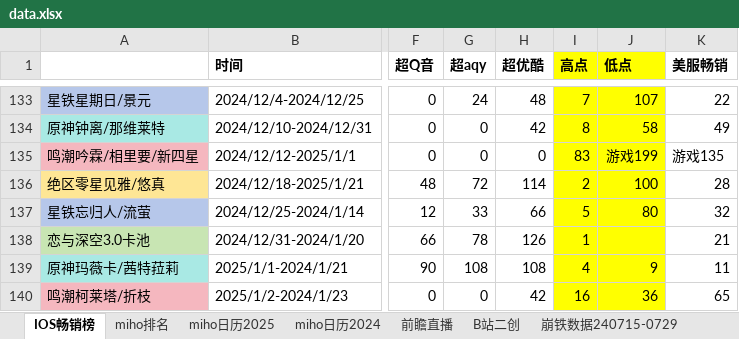
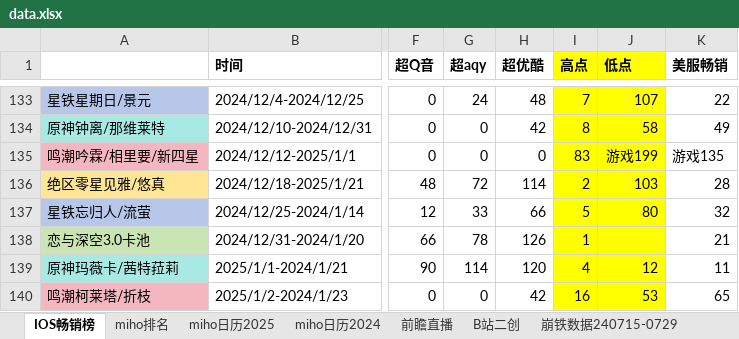
Before and after one commit to zq56745674/HSR_DATA_SERVER, an Excel workbook: doc/data.xlsx, sheet IOS畅销榜, drawn as a sheet; only a part is shown, gaps mark what is left out; values as stored, in another font and other column widths than the file's, no borders; the diff names each change by its address in the sheet, - before the commit and + after, or states it on an @@ line.

```diff
--- a/doc/data.xlsx (sheet IOS畅销榜)
+++ b/doc/data.xlsx (sheet IOS畅销榜)
-J136 (低点): 100
+J136 (低点): 103
-G139 (超aqy): 108
+G139 (超aqy): 114
-H139 (超优酷): 108
+H139 (超优酷): 120
-J139 (低点): 9
+J139 (低点): 12
-J140 (低点): 36
+J140 (低点): 53
```
Also changed, not shown: sheet miho排名, charts or pictures.
